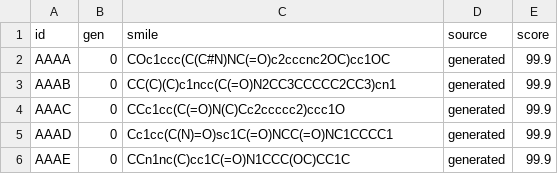
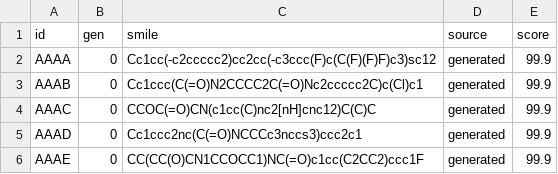
Before and after one commit to shayanshd/gendock, a CSV file: gendock_project/rest/generations/master_results_table.csv, drawn as a sheet.

```diff
--- a/gendock_project/rest/generations/master_results_table.csv
+++ b/gendock_project/rest/generations/master_results_table.csv
@@ -1,6 +1,6 @@
 id,gen,smile,source,score
-AAAA,0,COc1ccc(C(C#N)NC(=O)c2cccnc2OC)cc1OC,generated,99.9
-AAAB,0,CC(C)(C)c1ncc(C(=O)N2CC3CCCCC2CC3)cn1,generated,99.9
-AAAC,0,CCc1cc(C(=O)N(C)Cc2ccccc2)ccc1O,generated,99.9
-AAAD,0,Cc1cc(C(N)=O)sc1C(=O)NCC(=O)NC1CCCC1,generated,99.9
-AAAE,0,CCn1nc(C)cc1C(=O)N1CCC(OC)CC1C,generated,99.9
+AAAA,0,Cc1cc(-c2ccccc2)cc2cc(-c3ccc(F)c(C(F)(F)F)c3)sc12,generated,99.9
+AAAB,0,Cc1ccc(C(=O)N2CCCC2C(=O)Nc2ccccc2C)c(Cl)c1,generated,99.9
+AAAC,0,CCOC(=O)CN(c1cc(C)nc2[nH]cnc12)C(C)C,generated,99.9
+AAAD,0,Cc1ccc2nc(C(=O)NCCCc3nccs3)ccc2c1,generated,99.9
+AAAE,0,CC(CC(O)CN1CCOCC1)NC(=O)c1cc(C2CC2)ccc1F,generated,99.9
```
Also changed, not shown: gendock_project/rest/generations/master_results_table_gen0.csv, 11 other files.
